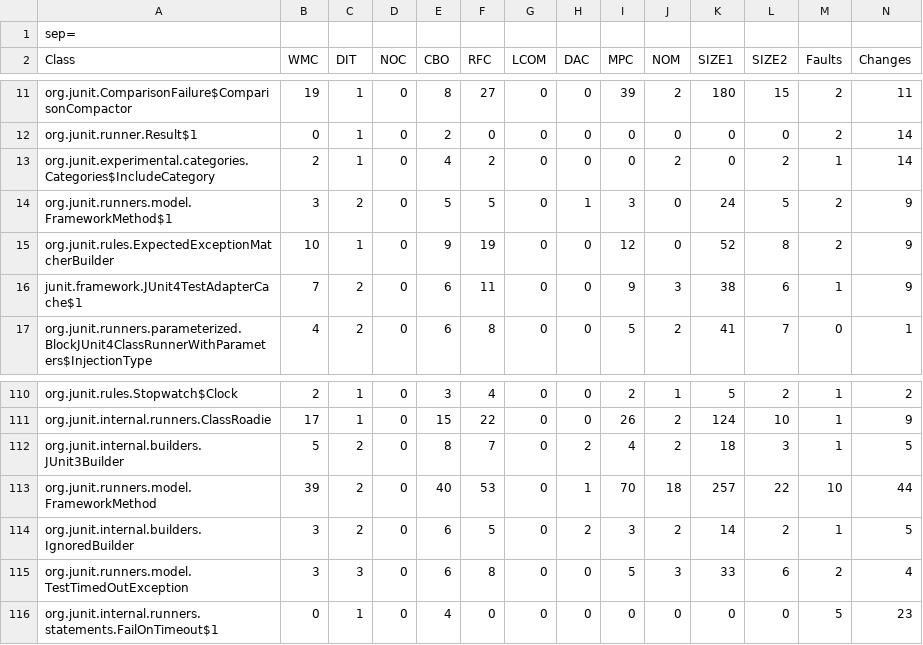
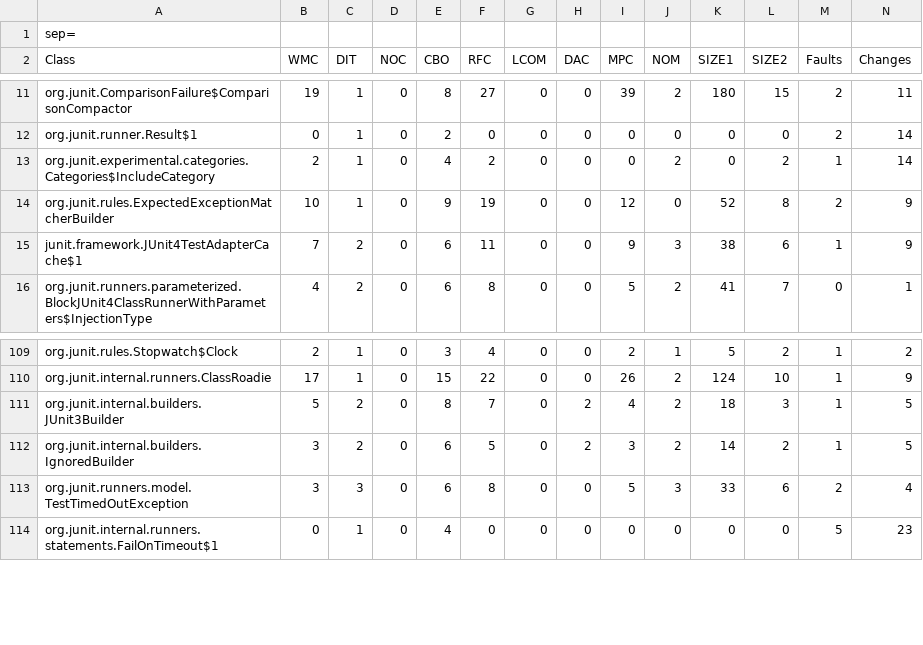
Before and after one commit to scrot/mt, a CSV file: report/junit4_featureset.csv, drawn as a sheet; only a part is shown, gaps mark what is left out; rows hold the shown columns only; the diff names each change by its address in the sheet, - before the commit and + after, or states it on an @@ line.

Commit message:
simplified metric and feature classes and working on overview report

```diff
--- a/report/junit4_featureset.csv
+++ b/report/junit4_featureset.csv
-row 14: org.junit.runners.model.FrameworkMethod$1 | 3 | 2 | 0 | 5 | 5 | 0 | 1 | 3 | 0 | 24 | 5 | 2 | 9
-row 113: org.junit.runners.model.FrameworkMethod | 39 | 2 | 0 | 40 | 53 | 0 | 1 | 70 | 18 | 257 | 22 | 10 | 44
```
Also changed, not shown: 16 other files.
